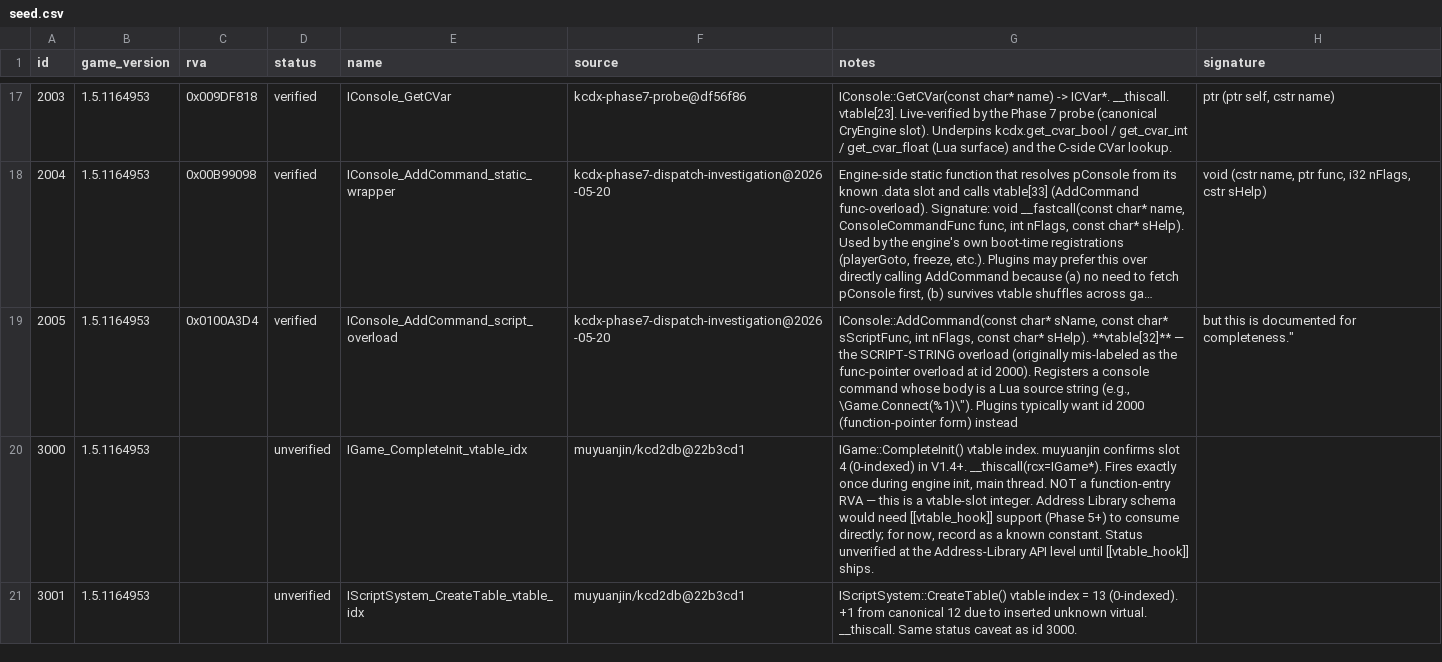
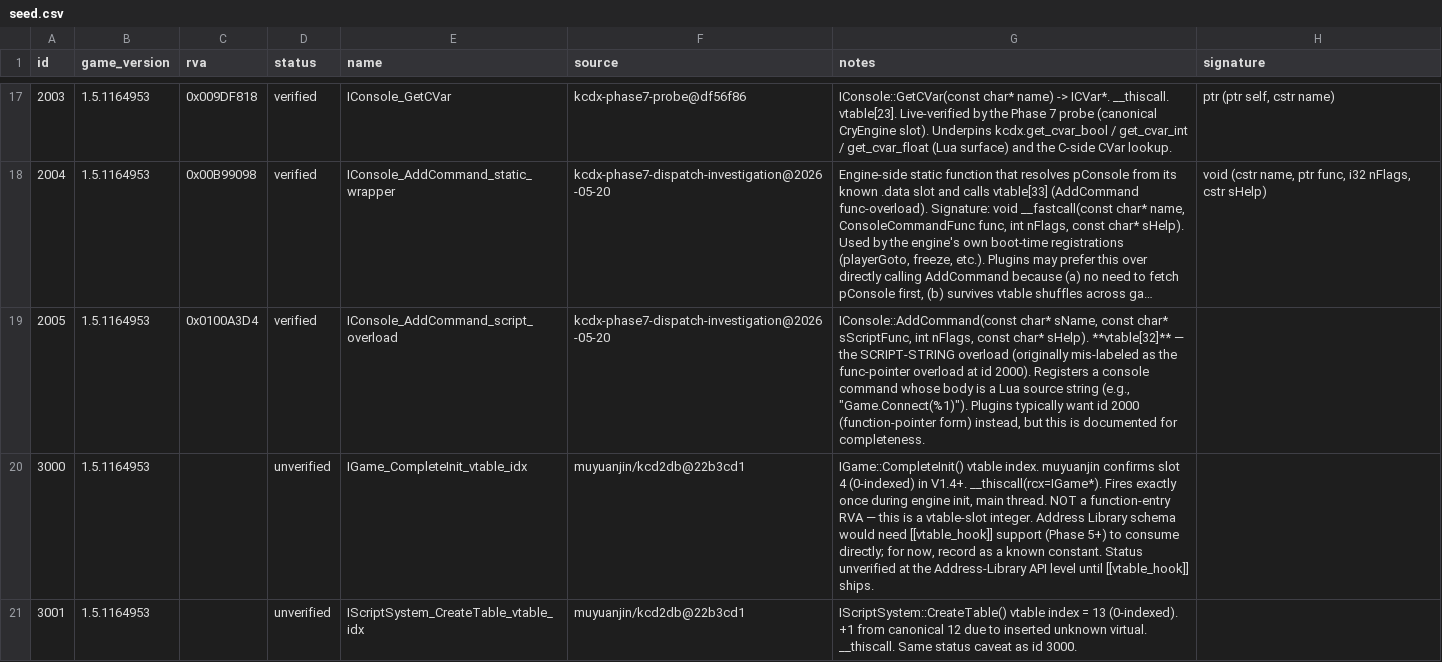
Before and after one commit to violetanvil/kcdx, a CSV file: data/address-library/seed.csv, drawn as a sheet; only a part is shown, gaps mark what is left out; long unchanged cells end in …; the diff names each change by its address in the sheet, - before the commit and + after, or states it on an @@ line.

Commit message:
seed: fix row 2005 CSV quoting (\" -> "") so the canonical CSV parses as valid 8-field rows. Doc-only — the engine reads kEntries[] (the compiled mirror), not the CSV; row 2005 signature stays empty (script-string overload, AP3-noted).

```diff
--- a/data/address-library/seed.csv
+++ b/data/address-library/seed.csv
-G19 (notes): …string (e.g., \Game.Connect(%1)\"). Plugins typically want id 2000 (function-pointer form) instead
+G19 (notes): …string (e.g., "Game.Connect(%1)"). Plugins typically want id 2000 (function-pointer form) instead, but this is documented for completeness.
-H19 (signature): but this is documented for completeness."
+H19 (signature): (empty)
```
